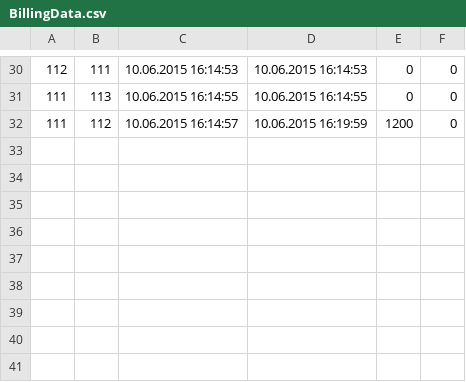
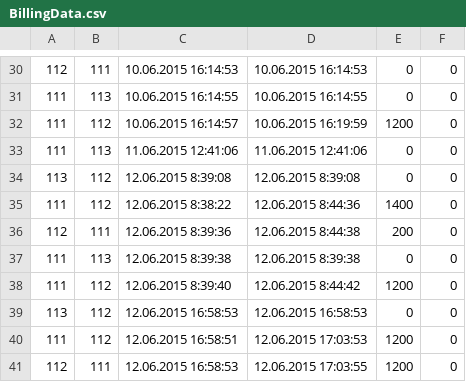
Before and after one commit to rilana/Traning, a CSV file: CheckPoint3/MiniATS/MiniATS/bin/Debug/BillingData.csv, drawn as a sheet; only a part is shown, gaps mark what is left out.

```diff
--- a/CheckPoint3/MiniATS/MiniATS/bin/Debug/BillingData.csv
+++ b/CheckPoint3/MiniATS/MiniATS/bin/Debug/BillingData.csv
@@ -32 +32,10 @@
 111;112;10.06.2015 16:14:57;10.06.2015 16:19:59;1200;0
+111;113;11.06.2015 12:41:06;11.06.2015 12:41:06;0;0
+113;112;12.06.2015 8:39:08;12.06.2015 8:39:08;0;0
+111;112;12.06.2015 8:38:22;12.06.2015 8:44:36;1400;0
+112;111;12.06.2015 8:39:36;12.06.2015 8:44:38;200;0
+111;113;12.06.2015 8:39:38;12.06.2015 8:39:38;0;0
+111;112;12.06.2015 8:39:40;12.06.2015 8:44:42;1200;0
+113;112;12.06.2015 16:58:53;12.06.2015 16:58:53;0;0
+111;112;12.06.2015 16:58:51;12.06.2015 17:03:53;1200;0
+112;111;12.06.2015 16:58:53;12.06.2015 17:03:55;1200;0
```
Also changed, not shown: CheckPoint3/MiniATS/MiniATS/bin/Debug/CallData.csv, 15 other files.
